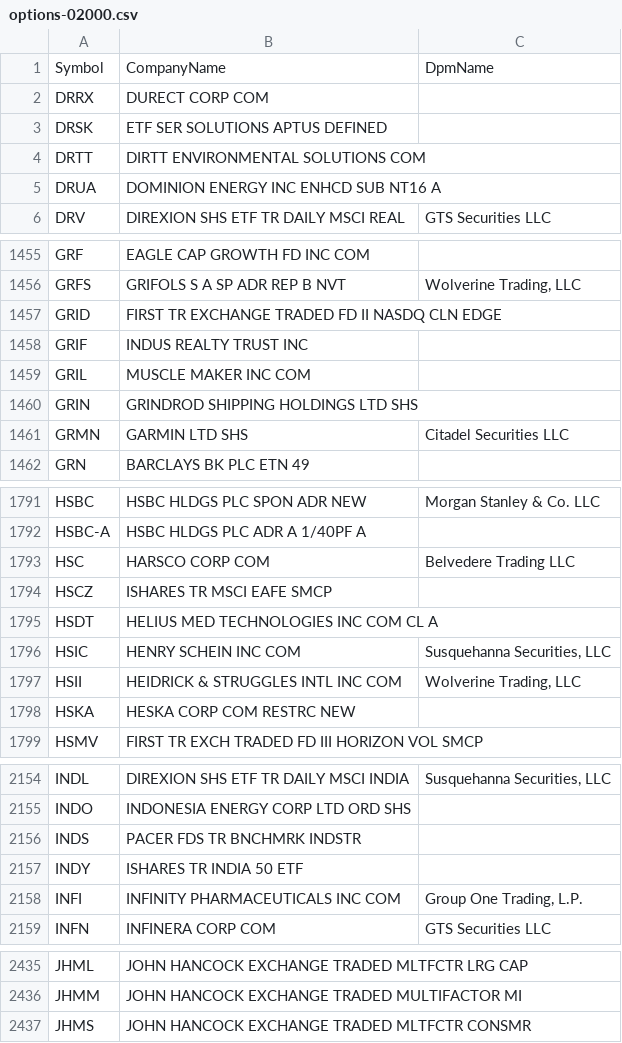
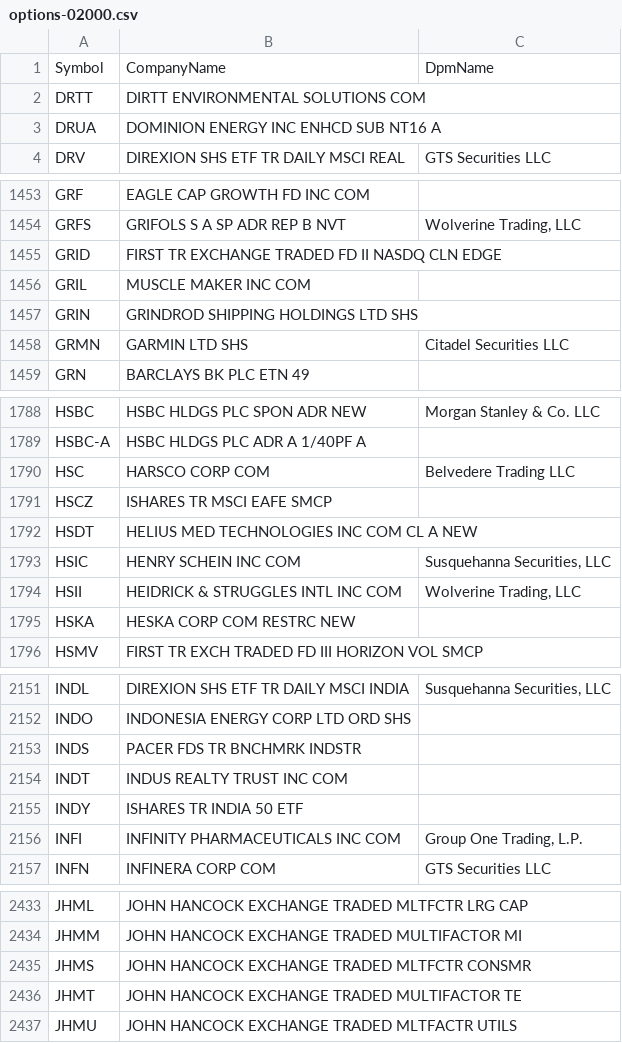
Before and after one commit to haoenhui/usa-optionable-stocks, a CSV file: options-02000.csv, drawn as a sheet; only a part is shown, gaps mark what is left out; the diff covers the shown part only.

```diff
--- a/options-02000.csv
+++ b/options-02000.csv
@@ -1,4 +1,2 @@
 Symbol,CompanyName,DpmName
-DRRX,DURECT CORP COM,
-DRSK,ETF SER SOLUTIONS APTUS DEFINED,
 DRTT,DIRTT ENVIRONMENTAL SOLUTIONS COM,
@@ -1457,3 +1455,2 @@ GRFS,GRIFOLS S A SP ADR REP B NVT,"Wolverine Trading, LLC"
 GRID,FIRST TR EXCHANGE TRADED FD II NASDQ CLN EDGE,
-GRIF,INDUS REALTY TRUST INC,
 GRIL,MUSCLE MAKER INC COM,
@@ -1794,3 +1791,3 @@ HSC,HARSCO CORP COM,Belvedere Trading LLC
 HSCZ,ISHARES TR MSCI EAFE SMCP,
-HSDT,HELIUS MED TECHNOLOGIES INC COM CL A,
+HSDT,HELIUS MED TECHNOLOGIES INC COM CL A NEW,
 HSIC,HENRY SCHEIN INC COM,"Susquehanna Securities, LLC"
@@ -2156,2 +2153,3 @@ INDO,INDONESIA ENERGY CORP LTD ORD SHS,
 INDS,PACER FDS TR BNCHMRK INDSTR,
+INDT,INDUS REALTY TRUST INC COM,
 INDY,ISHARES TR INDIA 50 ETF,
@@ -2437 +2435,3 @@ JHMM,JOHN HANCOCK EXCHANGE TRADED MULTIFACTOR MI,
 JHMS,JOHN HANCOCK EXCHANGE TRADED MLTFCTR CONSMR,
+JHMT,JOHN HANCOCK EXCHANGE TRADED MULTIFACTOR TE,
+JHMU,JOHN HANCOCK EXCHANGE TRADED MLTFACTR UTILS,
```
Also changed, not shown: 1 edited cell elsewhere in this file, options-00000.csv, options-04000.csv, 2 other files.
